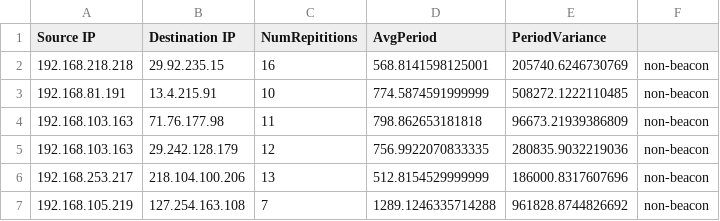
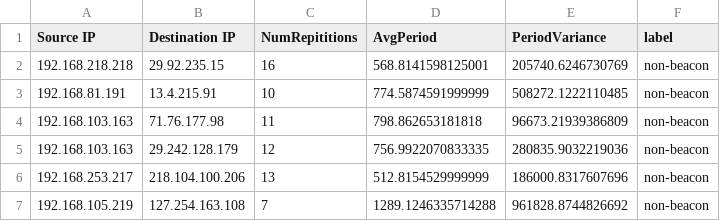
Before and after one commit to TheWinrarz/beaconingProject, a CSV file: beacon_data.csv, drawn as a sheet; only a part is shown.

Commit message:
Add label to 'label' column (ironic)

```diff
--- a/beacon_data.csv
+++ b/beacon_data.csv
@@ -1,2 +1,2 @@
-Source IP,Destination IP,NumRepititions,AvgPeriod,PeriodVariance
+Source IP,Destination IP,NumRepititions,AvgPeriod,PeriodVariance,label
 192.168.218.218,29.92.235.15,16,568.8141598125001,205740.6246730769,non-beacon
```
Also changed, not shown: 1 other file.
